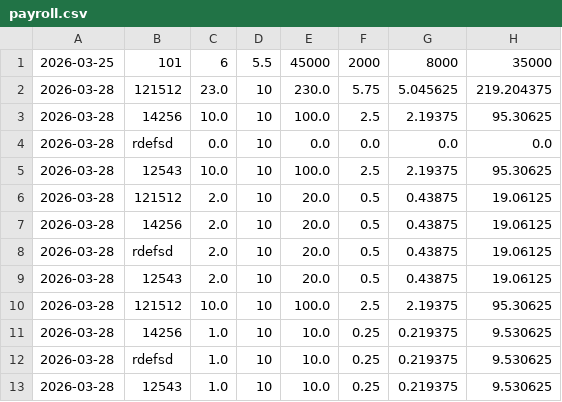
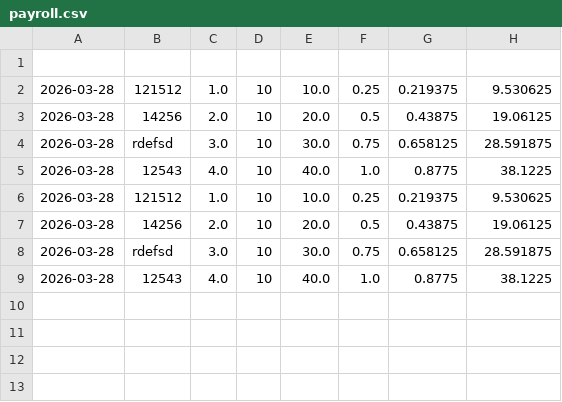
Before and after one commit to Nutrientlock/Programming-2-projects, a CSV file: payroll.csv, drawn as a sheet.

```diff
--- a/payroll.csv
+++ b/payroll.csv
@@ -1,13 +1,9 @@
-2026-03-25,101,6,5.5,45000,2000,8000,35000
-2026-03-28,121512,23.0,10,230.0,5.75,5.045625,219.204375
-2026-03-28,14256,10.0,10,100.0,2.5,2.19375,95.30625
-2026-03-28,rdefsd,0.0,10,0.0,0.0,0.0,0.0
-2026-03-28,12543,10.0,10,100.0,2.5,2.19375,95.30625
-2026-03-28,121512,2.0,10,20.0,0.5,0.43875,19.06125
+
+2026-03-28,121512,1.0,10,10.0,0.25,0.219375,9.530625
 2026-03-28,14256,2.0,10,20.0,0.5,0.43875,19.06125
-2026-03-28,rdefsd,2.0,10,20.0,0.5,0.43875,19.06125
-2026-03-28,12543,2.0,10,20.0,0.5,0.43875,19.06125
-2026-03-28,121512,10.0,10,100.0,2.5,2.19375,95.30625
-2026-03-28,14256,1.0,10,10.0,0.25,0.219375,9.530625
-2026-03-28,rdefsd,1.0,10,10.0,0.25,0.219375,9.530625
-2026-03-28,12543,1.0,10,10.0,0.25,0.219375,9.530625
+2026-03-28,rdefsd,3.0,10,30.0,0.75,0.658125,28.591875
+2026-03-28,12543,4.0,10,40.0,1.0,0.8775,38.1225
+2026-03-28,121512,1.0,10,10.0,0.25,0.219375,9.530625
+2026-03-28,14256,2.0,10,20.0,0.5,0.43875,19.06125
+2026-03-28,rdefsd,3.0,10,30.0,0.75,0.658125,28.591875
+2026-03-28,12543,4.0,10,40.0,1.0,0.8775,38.1225
```
Also changed, not shown: 2 other files.
